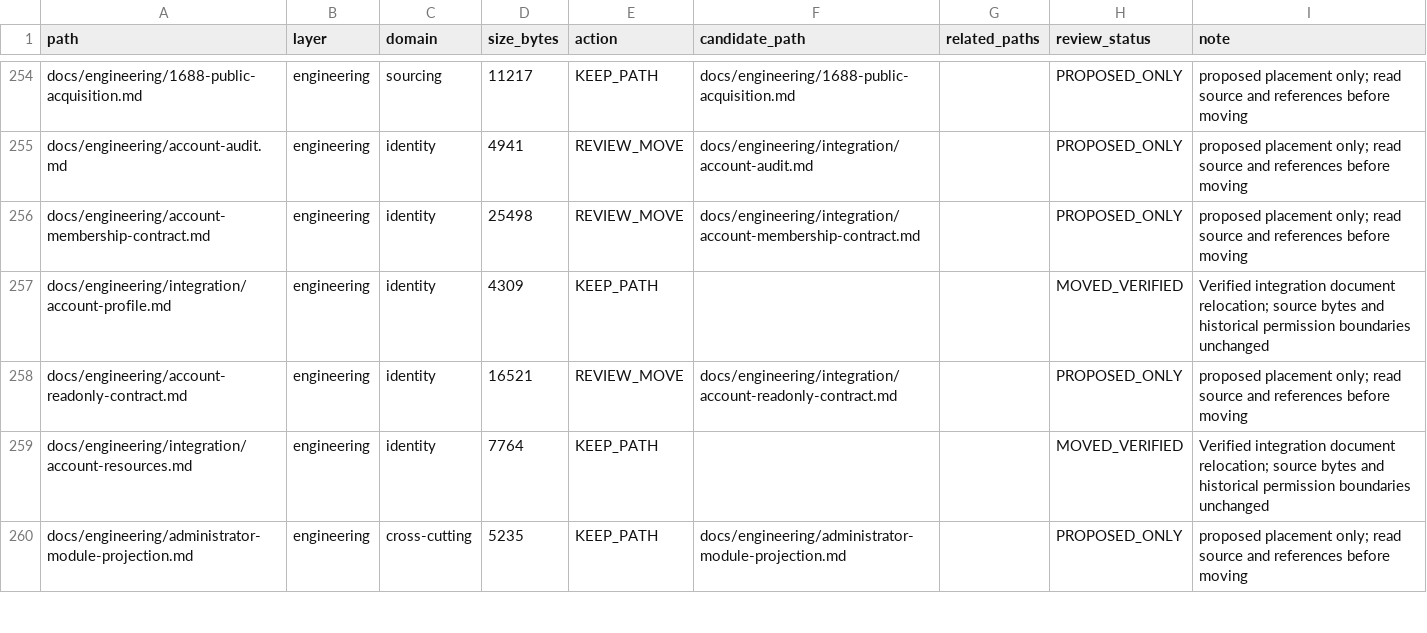
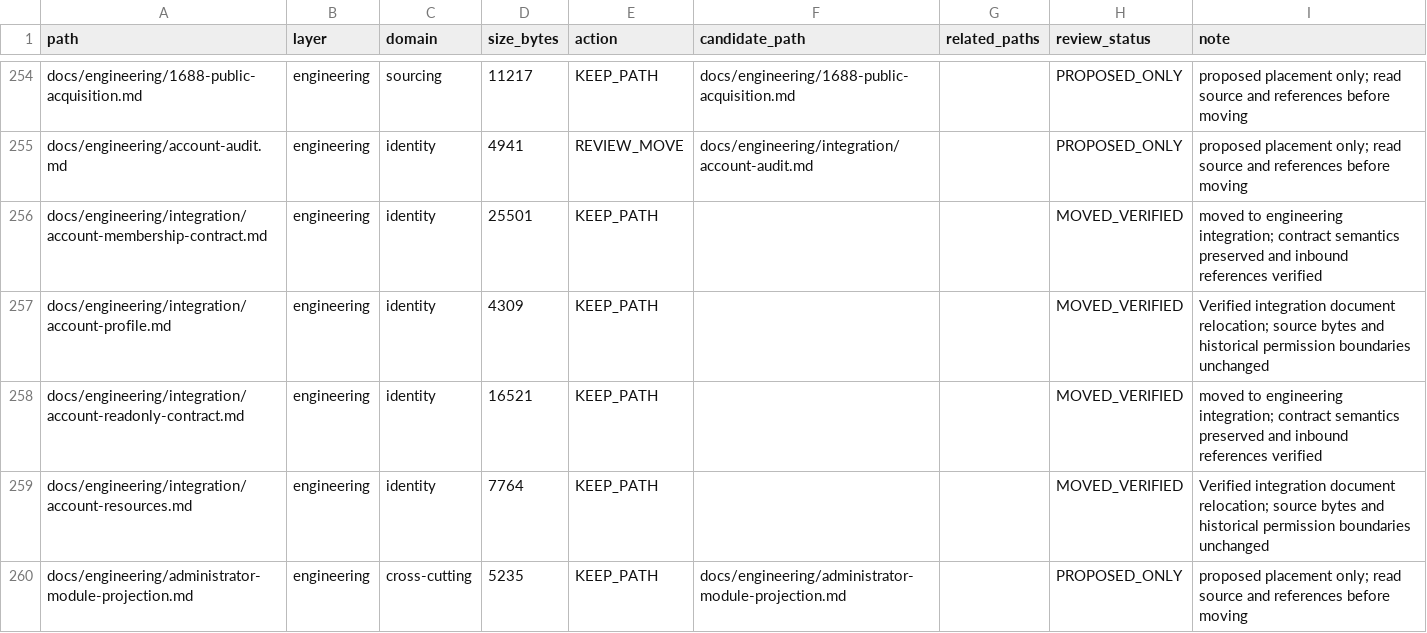
Before and after one commit to henryxu1008/shuomi-ai-commerce, a CSV file: docs/document-inventory.csv, drawn as a sheet; only a part is shown, gaps mark what is left out.

Commit message:
docs(engineering): classify account integration contracts

```diff
--- a/docs/document-inventory.csv
+++ b/docs/document-inventory.csv
@@ -255,5 +255,5 @@ docs/engineering/1688-public-acquisition.md,engineering,sourcing,11217,KEEP_PATH
 docs/engineering/account-audit.md,engineering,identity,4941,REVIEW_MOVE,docs/engineering/integration/account-audit.md,,PROPOSED_ONLY,proposed placement only; read source and references before moving
-docs/engineering/account-membership-contract.md,engineering,identity,25498,REVIEW_MOVE,docs/engineering/integration/account-membership-contract.md,,PROPOSED_ONLY,proposed placement only; read source and references before moving
+docs/engineering/integration/account-membership-contract.md,engineering,identity,25501,KEEP_PATH,,,MOVED_VERIFIED,moved to engineering integration; contract semantics preserved and inbound references verified
 docs/engineering/integration/account-profile.md,engineering,identity,4309,KEEP_PATH,,,MOVED_VERIFIED,Verified integration document relocation; source bytes and historical permission boundaries unchanged
-docs/engineering/account-readonly-contract.md,engineering,identity,16521,REVIEW_MOVE,docs/engineering/integration/account-readonly-contract.md,,PROPOSED_ONLY,proposed placement only; read source and references before moving
+docs/engineering/integration/account-readonly-contract.md,engineering,identity,16521,KEEP_PATH,,,MOVED_VERIFIED,moved to engineering integration; contract semantics preserved and inbound references verified
 docs/engineering/integration/account-resources.md,engineering,identity,7764,KEEP_PATH,,,MOVED_VERIFIED,Verified integration document relocation; source bytes and historical permission boundaries unchanged
```
Also changed, not shown: 5 other files.
